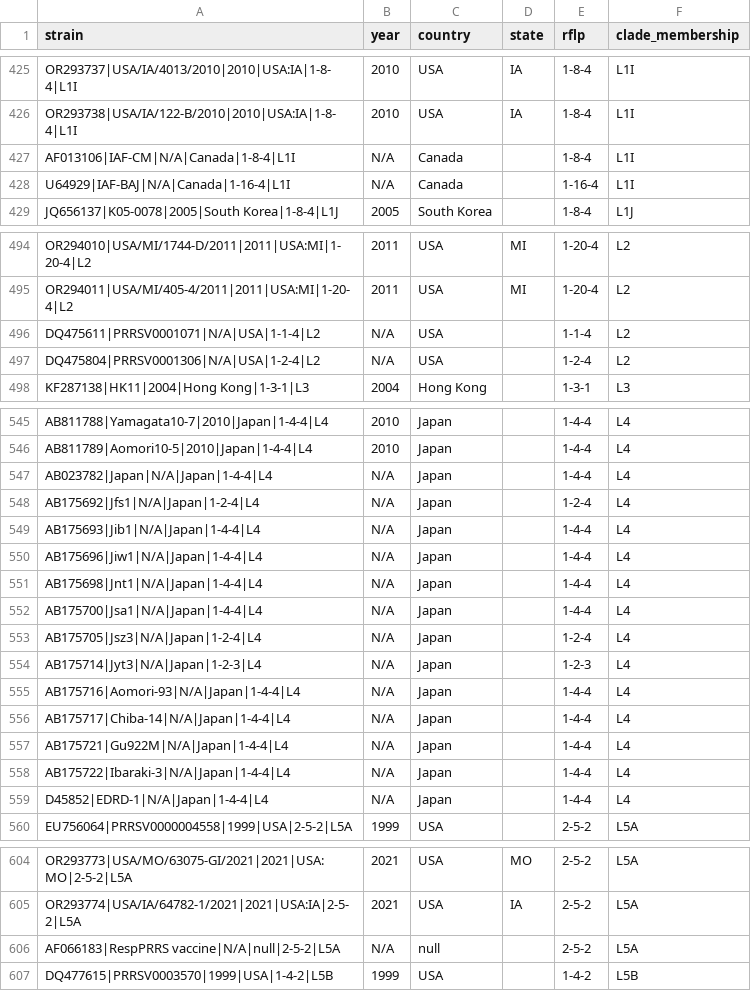
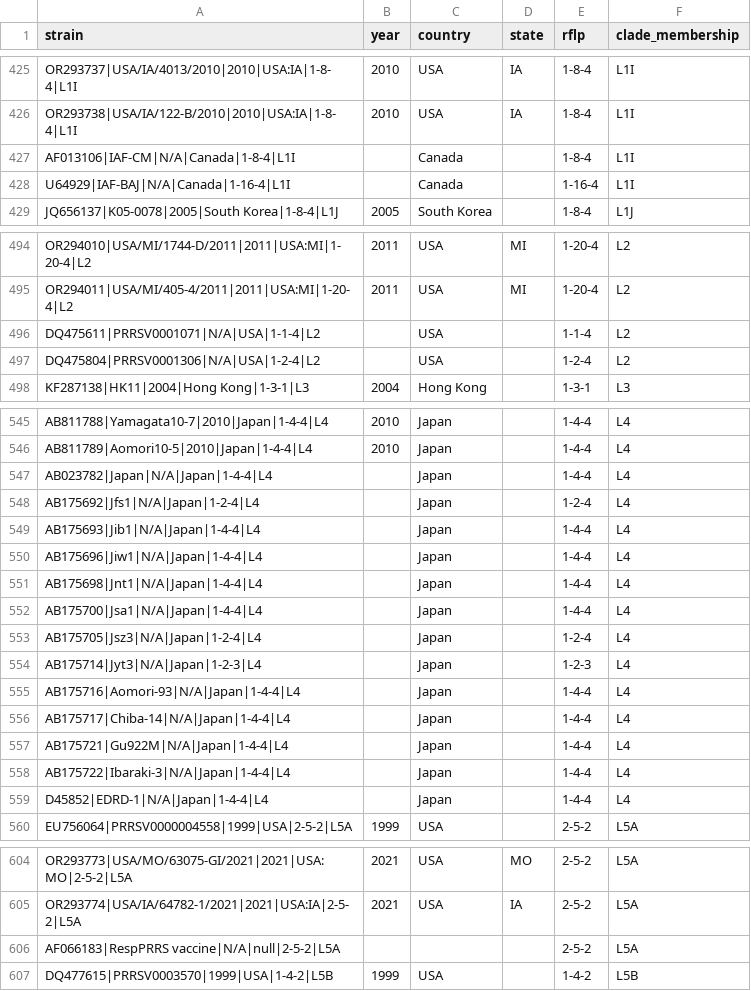
Before and after one commit to mazeller/nextclade_test, a TSV file: prrsv_zhang_vr2332/metadata.tsv, drawn as a sheet; only a part is shown, gaps mark what is left out; the diff covers the shown part only.

```diff
--- a/prrsv_zhang_vr2332/metadata.tsv
+++ b/prrsv_zhang_vr2332/metadata.tsv
@@ -426,4 +426,4 @@ OR293737|USA/IA/4013/2010|2010|USA:IA|1-8-4|L1I	2010	USA	IA	1-8-4	L1I
 OR293738|USA/IA/122-B/2010|2010|USA:IA|1-8-4|L1I	2010	USA	IA	1-8-4	L1I
-AF013106|IAF-CM|N/A|Canada|1-8-4|L1I	N/A	Canada		1-8-4	L1I
-U64929|IAF-BAJ|N/A|Canada|1-16-4|L1I	N/A	Canada		1-16-4	L1I
+AF013106|IAF-CM|N/A|Canada|1-8-4|L1I		Canada		1-8-4	L1I
+U64929|IAF-BAJ|N/A|Canada|1-16-4|L1I		Canada		1-16-4	L1I
 JQ656137|K05-0078|2005|South Korea|1-8-4|L1J	2005	South Korea		1-8-4	L1J
@@ -495,4 +495,4 @@ OR294010|USA/MI/1744-D/2011|2011|USA:MI|1-20-4|L2	2011	USA	MI	1-20-4	L2
 OR294011|USA/MI/405-4/2011|2011|USA:MI|1-20-4|L2	2011	USA	MI	1-20-4	L2
-DQ475611|PRRSV0001071|N/A|USA|1-1-4|L2	N/A	USA		1-1-4	L2
-DQ475804|PRRSV0001306|N/A|USA|1-2-4|L2	N/A	USA		1-2-4	L2
+DQ475611|PRRSV0001071|N/A|USA|1-1-4|L2		USA		1-1-4	L2
+DQ475804|PRRSV0001306|N/A|USA|1-2-4|L2		USA		1-2-4	L2
 KF287138|HK11|2004|Hong Kong|1-3-1|L3	2004	Hong Kong		1-3-1	L3
@@ -546,15 +546,15 @@ AB811788|Yamagata10-7|2010|Japan|1-4-4|L4	2010	Japan		1-4-4	L4
 AB811789|Aomori10-5|2010|Japan|1-4-4|L4	2010	Japan		1-4-4	L4
-AB023782|Japan|N/A|Japan|1-4-4|L4	N/A	Japan		1-4-4	L4
-AB175692|Jfs1|N/A|Japan|1-2-4|L4	N/A	Japan		1-2-4	L4
-AB175693|Jib1|N/A|Japan|1-4-4|L4	N/A	Japan		1-4-4	L4
-AB175696|Jiw1|N/A|Japan|1-4-4|L4	N/A	Japan		1-4-4	L4
-AB175698|Jnt1|N/A|Japan|1-4-4|L4	N/A	Japan		1-4-4	L4
-AB175700|Jsa1|N/A|Japan|1-4-4|L4	N/A	Japan		1-4-4	L4
-AB175705|Jsz3|N/A|Japan|1-2-4|L4	N/A	Japan		1-2-4	L4
-AB175714|Jyt3|N/A|Japan|1-2-3|L4	N/A	Japan		1-2-3	L4
-AB175716|Aomori-93|N/A|Japan|1-4-4|L4	N/A	Japan		1-4-4	L4
-AB175717|Chiba-14|N/A|Japan|1-4-4|L4	N/A	Japan		1-4-4	L4
-AB175721|Gu922M|N/A|Japan|1-4-4|L4	N/A	Japan		1-4-4	L4
-AB175722|Ibaraki-3|N/A|Japan|1-4-4|L4	N/A	Japan		1-4-4	L4
-D45852|EDRD-1|N/A|Japan|1-4-4|L4	N/A	Japan		1-4-4	L4
+AB023782|Japan|N/A|Japan|1-4-4|L4		Japan		1-4-4	L4
+AB175692|Jfs1|N/A|Japan|1-2-4|L4		Japan		1-2-4	L4
+AB175693|Jib1|N/A|Japan|1-4-4|L4		Japan		1-4-4	L4
+AB175696|Jiw1|N/A|Japan|1-4-4|L4		Japan		1-4-4	L4
+AB175698|Jnt1|N/A|Japan|1-4-4|L4		Japan		1-4-4	L4
+AB175700|Jsa1|N/A|Japan|1-4-4|L4		Japan		1-4-4	L4
+AB175705|Jsz3|N/A|Japan|1-2-4|L4		Japan		1-2-4	L4
+AB175714|Jyt3|N/A|Japan|1-2-3|L4		Japan		1-2-3	L4
+AB175716|Aomori-93|N/A|Japan|1-4-4|L4		Japan		1-4-4	L4
+AB175717|Chiba-14|N/A|Japan|1-4-4|L4		Japan		1-4-4	L4
+AB175721|Gu922M|N/A|Japan|1-4-4|L4		Japan		1-4-4	L4
+AB175722|Ibaraki-3|N/A|Japan|1-4-4|L4		Japan		1-4-4	L4
+D45852|EDRD-1|N/A|Japan|1-4-4|L4		Japan		1-4-4	L4
 EU756064|PRRSV0000004558|1999|USA|2-5-2|L5A	1999	USA		2-5-2	L5A
@@ -605,3 +605,3 @@ OR293773|USA/MO/63075-GI/2021|2021|USA:MO|2-5-2|L5A	2021	USA	MO	2-5-2	L5A
 OR293774|USA/IA/64782-1/2021|2021|USA:IA|2-5-2|L5A	2021	USA	IA	2-5-2	L5A
-AF066183|RespPRRS vaccine|N/A|null|2-5-2|L5A	N/A	null		2-5-2	L5A
+AF066183|RespPRRS vaccine|N/A|null|2-5-2|L5A				2-5-2	L5A
 DQ477615|PRRSV0003570|1999|USA|1-4-2|L5B	1999	USA		1-4-2	L5B
```
Also changed, not shown: 7 edited cells elsewhere in this file, 2 other files.
